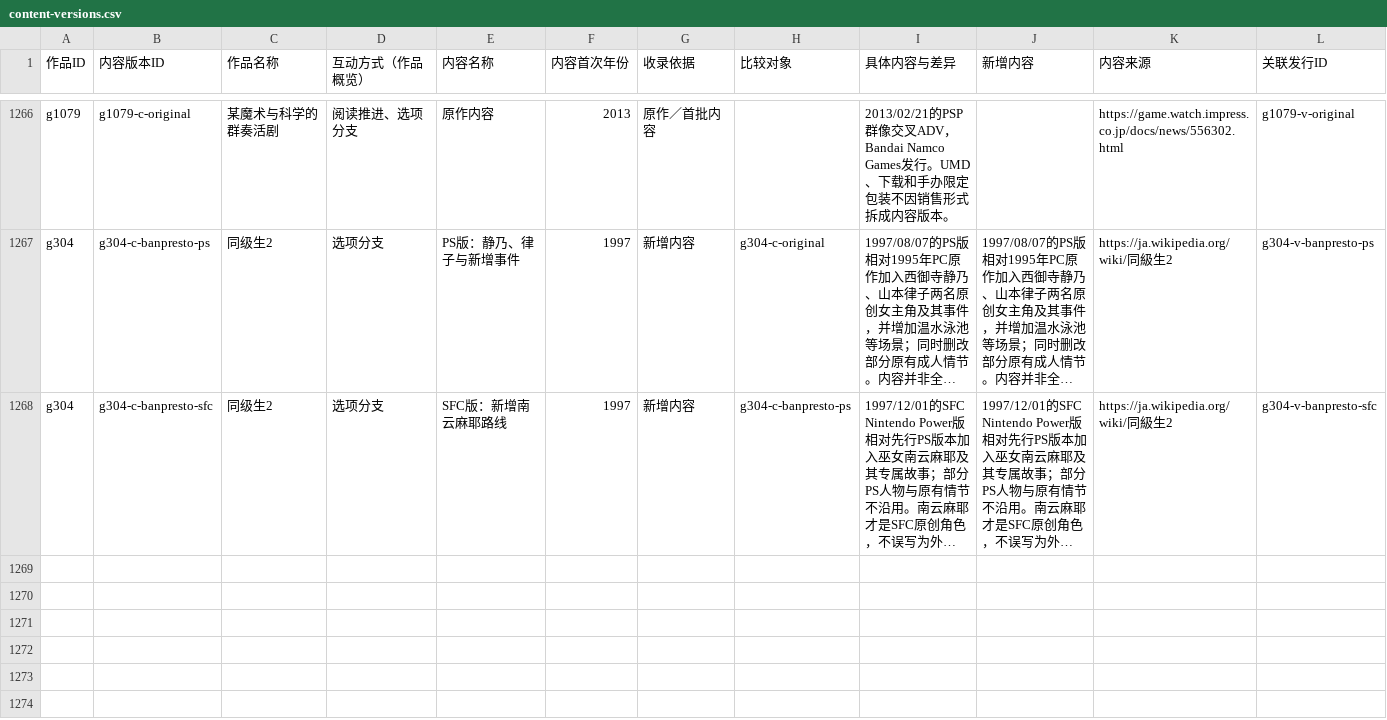
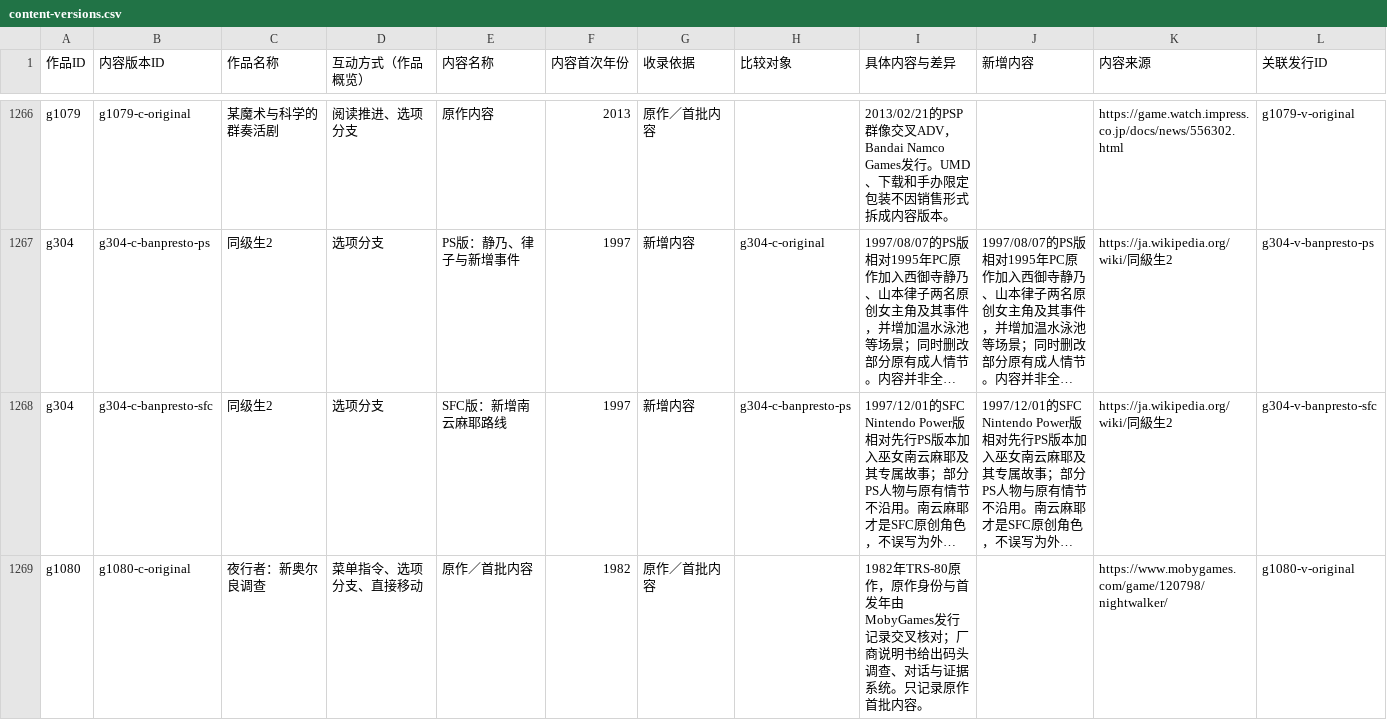
Before and after one commit to wt1234-donkey/visual-novel, a CSV file: data/content-versions.csv, drawn as a sheet; only a part is shown, gaps mark what is left out; long unchanged cells end in …; the diff names each change by its address in the sheet, - before the commit and + after, or states it on an @@ line.

Commit message:
Separate parser books and admit Nightwalker

```diff
--- a/data/content-versions.csv
+++ b/data/content-versions.csv
+row 1269: g1080 | g1080-c-original | 夜行者：新奥尔良调查 | 菜单指令、选项分支、直接移动 | 原作／首批内容 | 1982 | 原作／首批内容 |  | 1982年TRS-80原作，原作身份与首发年由MobyGames发行记录交叉核对；厂商说明书给出码头调查、对话与证据系统。只记录原作首批内容。 |  | https://www.mobygames.com/game/120798/nightwalker/ | g1080-v-original
```
Also changed, not shown: 5 other files.
